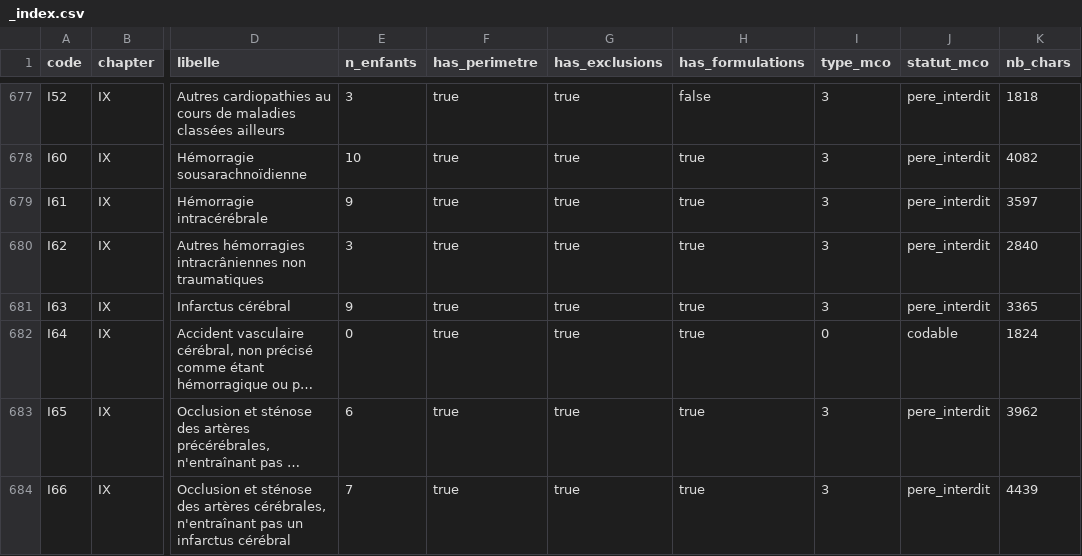
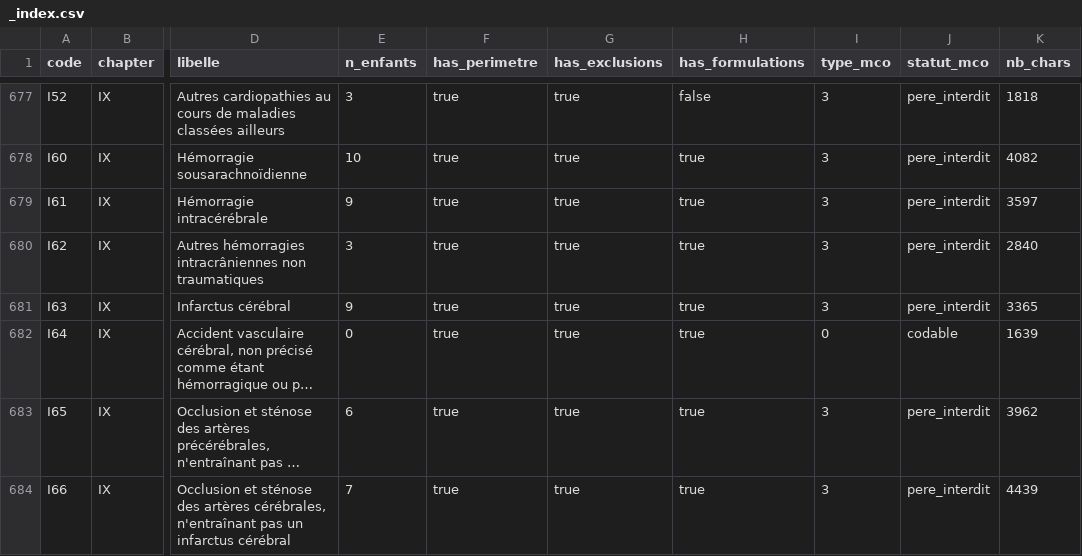
Before and after one commit to 24p11/recode-icd, a CSV file: outputs/cards_library_categories/_index.csv, drawn as a sheet; only a part is shown, gaps mark what is left out; long unchanged cells end in …; the diff covers the shown part only; the diff names each change by its address in the sheet, - before the commit and + after, or states it on an @@ line.

```diff
--- a/outputs/cards_library_categories/_index.csv
+++ b/outputs/cards_library_categories/_index.csv
-K682 (nb_chars): 1824
+K682 (nb_chars): 1639
```
Also changed, not shown: 49 edited cells elsewhere in this file, 2 other files.
